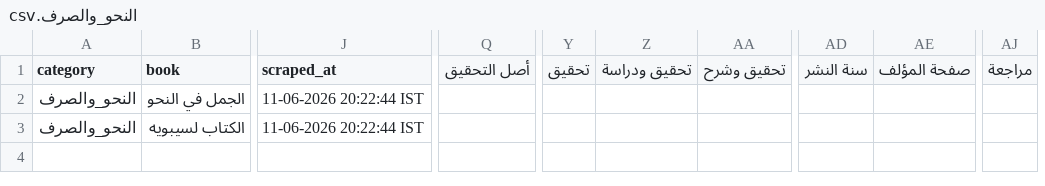
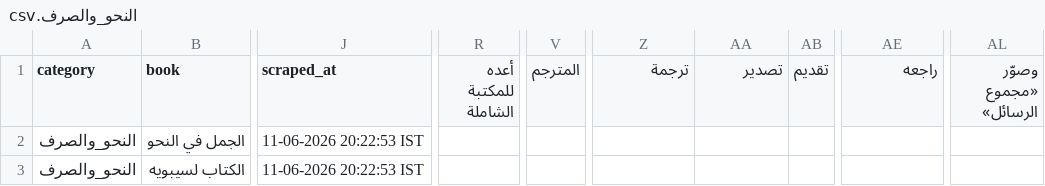
Before and after one commit to farhan281/al-qalam-project, a CSV file: shamela_output/النحو_والصرف/النحو_والصرف.csv, drawn as a sheet; only a part is shown, gaps mark what is left out; removed rows and columns are numbered as before the commit, all else as after; the diff covers the shown part only; the diff names each change by its address in the sheet, - before the commit and + after, or states it on an @@ line.

```diff
--- a/shamela_output/النحو_والصرف/النحو_والصرف.csv
+++ b/shamela_output/النحو_والصرف/النحو_والصرف.csv
-column Q (أصل التحقيق), empty
+column R (أعده للمكتبة الشاملة), empty
+column V (المترجم), empty
-column Y (تحقيق), empty
+column AB (تقديم), empty
-column AD (سنة النشر), empty
-column AJ (مراجعة), empty
+column AL (وصوّر «مجموع الرسائل»), empty
-Z1: تحقيق ودراسة
+Z1: ترجمة
-AA1: تحقيق وشرح
+AA1: تصدير
-AE1: صفحة المؤلف
+AE1: راجعه
-J2:J3 (scraped_at): 11-06-2026 20:22:44 IST
+J2:J3 (scraped_at): 11-06-2026 20:22:53 IST
```
Also changed, not shown: 3 edited cells elsewhere in this file, shamela_output/الشعر_ودواوينه/الشعر_ودواوينه.csv, shamela_output/الطب/الطب.csv, 15 other files.
